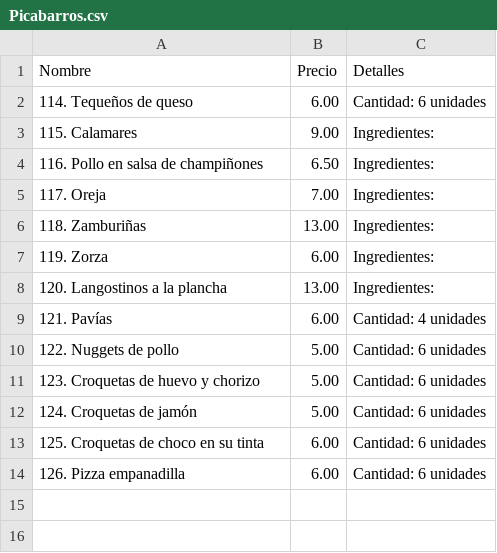
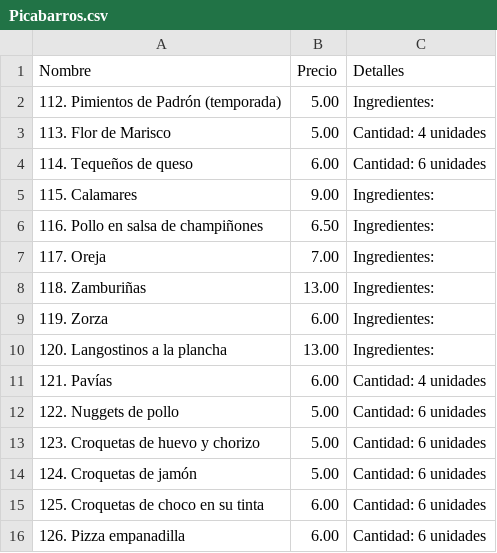
Before and after one commit to CarlosPerku/Barros, a CSV file: Picabarros.csv, drawn as a sheet; the diff names each change by its address in the sheet, - before the commit and + after, or states it on an @@ line.

Commit message:
Update Picabarros.csv

```diff
--- a/Picabarros.csv
+++ b/Picabarros.csv
+row 2: 112. Pimientos de Padrón (temporada) | 5.00 | Ingredientes:
+row 3: 113. Flor de Marisco | 5.00 | Cantidad: 4 unidades
```
